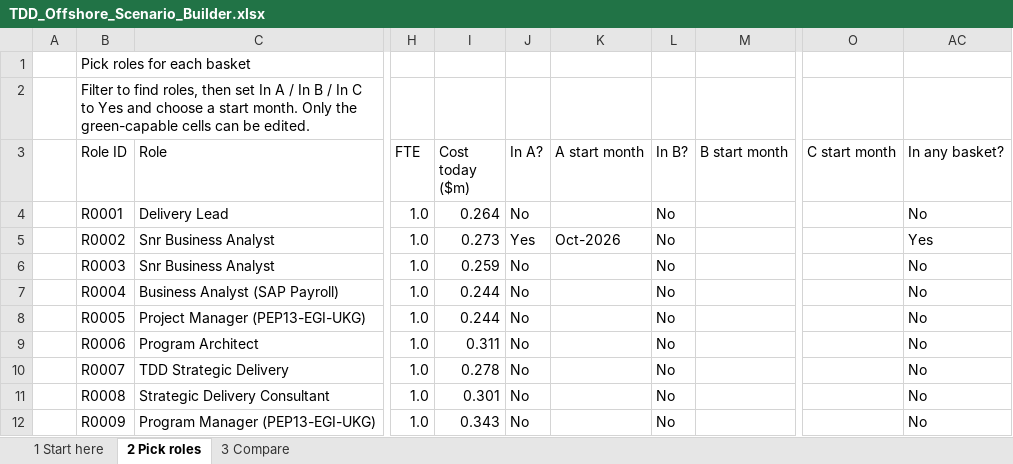
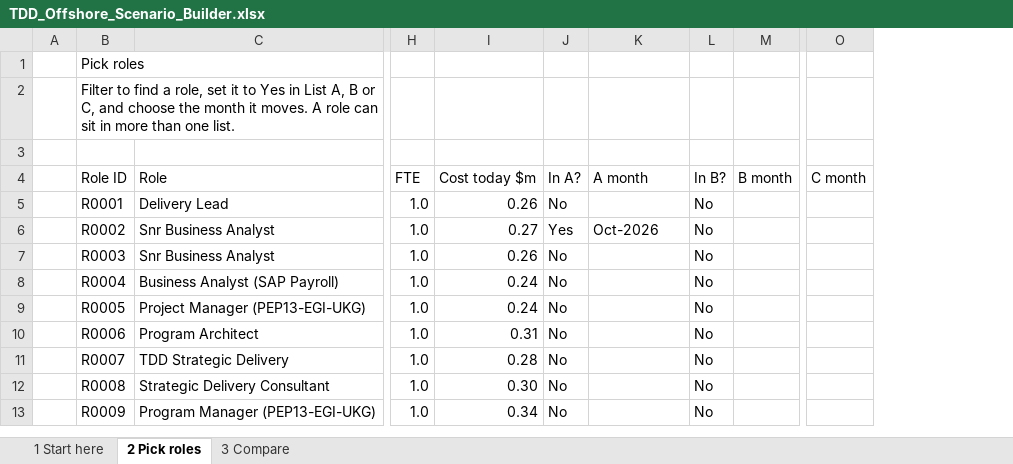
Before and after one commit to leewainescott-debug/anthropic-claude-code, an Excel workbook: deliverables/TDD_Offshore_Scenario_Builder.xlsx, sheet 2 Pick roles, drawn as a sheet; only a part is shown, gaps mark what is left out; values as stored, in another font and other column widths than the file's, no cell formats; charts and pictures and conditional formats not drawn; removed rows and columns are numbered as before the commit, all else as after; rows hold the shown columns only; the diff names each change by its address in the sheet, - before the commit and + after, or states it on an @@ line.

```diff
--- a/deliverables/TDD_Offshore_Scenario_Builder.xlsx (sheet 2 Pick roles)
+++ b/deliverables/TDD_Offshore_Scenario_Builder.xlsx (sheet 2 Pick roles)
-column I (Cost today ($m)), rows 4-12: 0.264 | 0.273 | 0.259 | 0.244 | 0.244 | 0.311 | 0.278 | 0.301 | 0.343
+column I (Cost today $m), rows 5-13: 0.26 | 0.27 | 0.26 | 0.24 | 0.24 | 0.31 | 0.28 | 0.30 | 0.34
-column M (B start month), empty
+column M (B month), empty
-column O (C start month), empty
@@ column AC (In any basket?) hidden, rows 4-12: No | Yes | No | No | No | No | No | No | No @@
+column O (C month), empty
-B1 (Role ID): Pick roles for each basket
+B1 (Role ID): Pick roles
-B2 (Role ID): …to find roles, then set In A / In B / In C to Yes and choose a start month. Only the green-capable cells can be edited.
+B2 (Role ID): …to find a role, set it to Yes in List A, B or C, and choose the month it moves. A role can sit in more than one list.
+row 3: (empty)
-K4: A start month
+K4: A month
```
Also changed, not shown: sheet 3 Compare, sheet 1 Start here, cell formats, formulas that keep their value, hidden cells, charts or pictures, 1 other file.
